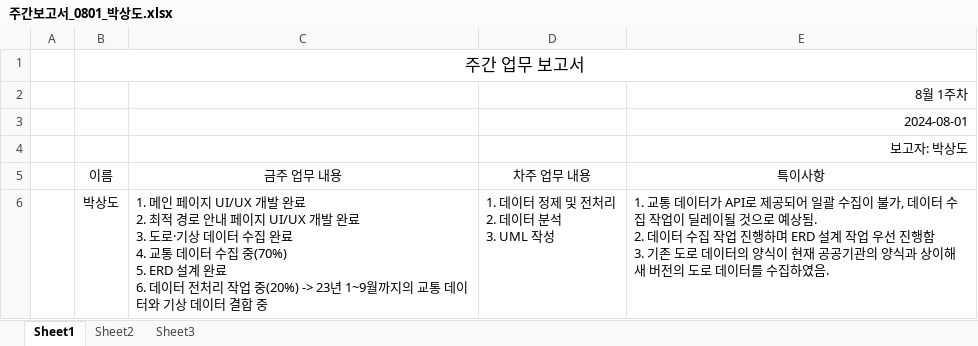
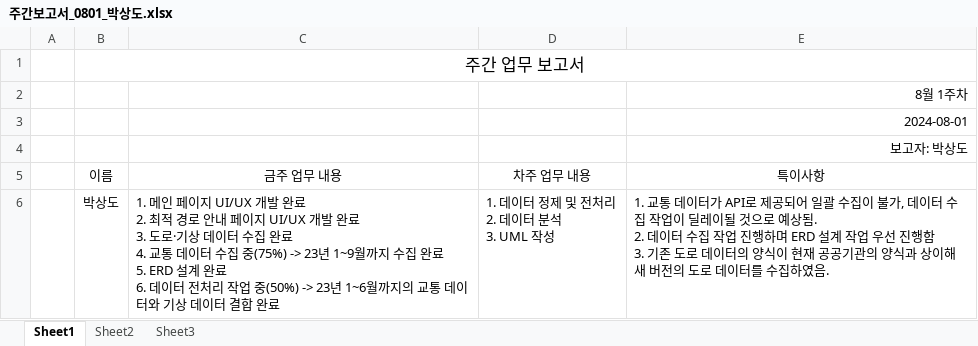
Before and after one commit to SD-PARK/project-log, an Excel workbook: 주간보고서/주간보고서_0801_박상도.xlsx, sheet Sheet1, drawn as a sheet; values as stored, in another font and other column widths than the file's, no borders; ↵ is a line break in a cell; the diff names each change by its address in the sheet, - before the commit and + after, or states it on an @@ line.

Commit message:
docs: 주간보고서 0801 업데이트

```diff
--- a/주간보고서/주간보고서_0801_박상도.xlsx (sheet Sheet1)
+++ b/주간보고서/주간보고서_0801_박상도.xlsx (sheet Sheet1)
-C6 (금주 업무 내용): …수집 중(70%) ↵ 5. ERD 설계 완료 ↵ 6. 데이터 전처리 작업 중(20%) -> 23년 1~9월까지의 교통 데이터와 기상 데이터 결합 중
+C6 (금주 업무 내용): …수집 중(75%) -> 23년 1~9월까지 수집 완료 ↵ 5. ERD 설계 완료 ↵ 6. 데이터 전처리 작업 중(50%) -> 23년 1~6월까지의 교통 데이터와 기상 데이터 결합 완료
```
